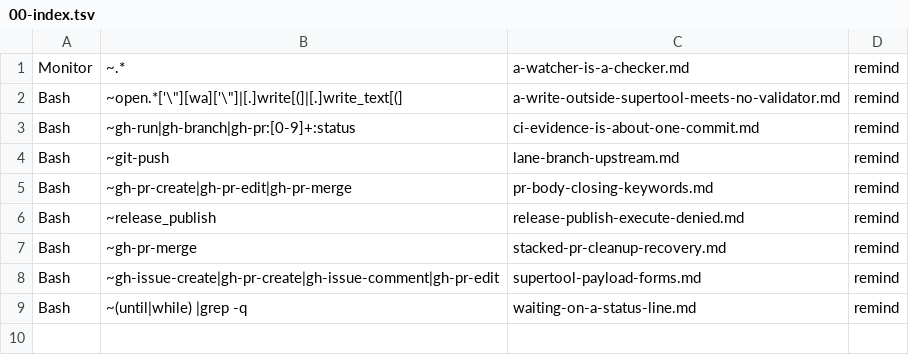
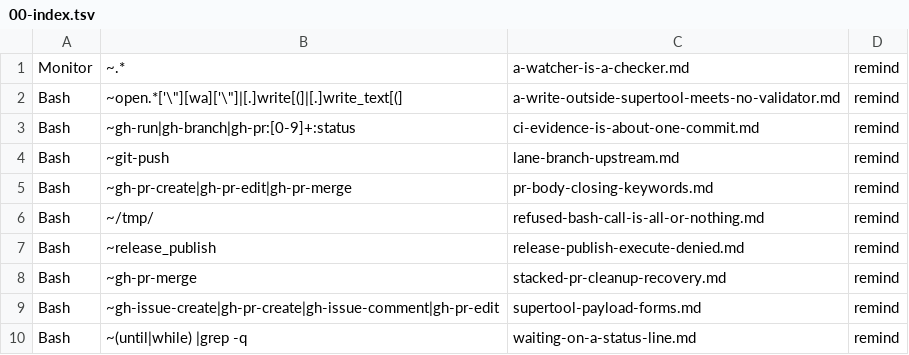
Before and after one commit to Digital-Process-Tools/claude-oss, a TSV file: .claude/jit-context/tools/00-manual/00-index.tsv, drawn as a sheet.

```diff
--- a/.claude/jit-context/tools/00-manual/00-index.tsv
+++ b/.claude/jit-context/tools/00-manual/00-index.tsv
@@ -5,2 +5,3 @@ Bash	~git-push	lane-branch-upstream.md	remind
 Bash	~gh-pr-create|gh-pr-edit|gh-pr-merge	pr-body-closing-keywords.md	remind			
+Bash	~/tmp/	refused-bash-call-is-all-or-nothing.md	remind			
 Bash	~release_publish	release-publish-execute-denied.md	remind			
```
Also changed, not shown: .claude/jit-context/paths/00-manual/00-index.tsv, 46 other files.
